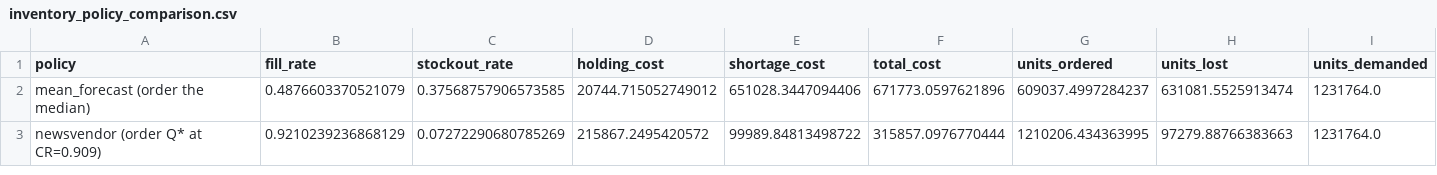
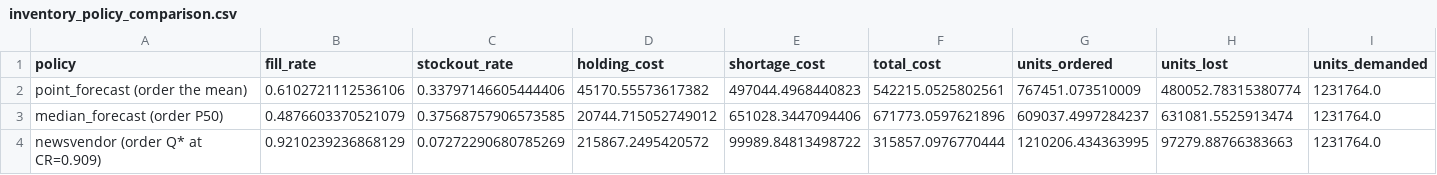
Before and after one commit to abhirammv2000/walmart-forecasting, a CSV file: outputs/inventory_policy_comparison.csv, drawn as a sheet.

```diff
--- a/outputs/inventory_policy_comparison.csv
+++ b/outputs/inventory_policy_comparison.csv
@@ -1,3 +1,4 @@
 policy,fill_rate,stockout_rate,holding_cost,shortage_cost,total_cost,units_ordered,units_lost,units_demanded
-mean_forecast (order the median),0.4876603370521079,0.37568757906573585,20744.715052749012,651028.3447094406,671773.0597621896,609037.4997284237,631081.5525913474,1231764.0
+point_forecast (order the mean),0.6102721112536106,0.33797146605444406,45170.55573617382,497044.4968440823,542215.0525802561,767451.073510009,480052.78315380774,1231764.0
+median_forecast (order P50),0.4876603370521079,0.37568757906573585,20744.715052749012,651028.3447094406,671773.0597621896,609037.4997284237,631081.5525913474,1231764.0
 newsvendor (order Q* at CR=0.909),0.9210239236868129,0.07272290680785269,215867.2495420572,99989.84813498722,315857.0976770444,1210206.434363995,97279.88766383663,1231764.0
```
Also changed, not shown: outputs/inventory_policy_comparison_L2.csv, 8 other files.
